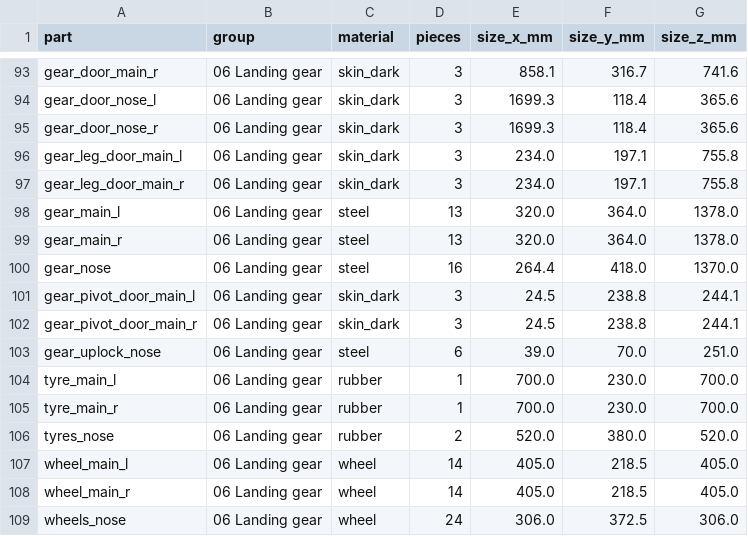
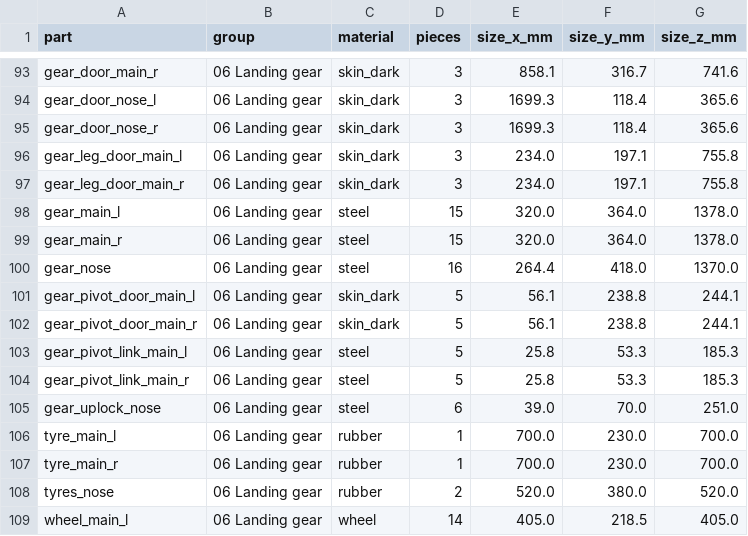
Before and after one commit to krabduke/nyx-jet, a CSV file: bom.csv, drawn as a sheet; only a part is shown, gaps mark what is left out; the shorter side is filled out with more unchanged rows.

```diff
--- a/bom.csv
+++ b/bom.csv
@@ -97,7 +97,9 @@ gear_leg_door_main_l,06 Landing gear,skin_dark,3,234.0,197.1,755.8
 gear_leg_door_main_r,06 Landing gear,skin_dark,3,234.0,197.1,755.8
-gear_main_l,06 Landing gear,steel,13,320.0,364.0,1378.0
-gear_main_r,06 Landing gear,steel,13,320.0,364.0,1378.0
+gear_main_l,06 Landing gear,steel,15,320.0,364.0,1378.0
+gear_main_r,06 Landing gear,steel,15,320.0,364.0,1378.0
 gear_nose,06 Landing gear,steel,16,264.4,418.0,1370.0
-gear_pivot_door_main_l,06 Landing gear,skin_dark,3,24.5,238.8,244.1
-gear_pivot_door_main_r,06 Landing gear,skin_dark,3,24.5,238.8,244.1
+gear_pivot_door_main_l,06 Landing gear,skin_dark,5,56.1,238.8,244.1
+gear_pivot_door_main_r,06 Landing gear,skin_dark,5,56.1,238.8,244.1
+gear_pivot_link_main_l,06 Landing gear,steel,5,25.8,53.3,185.3
+gear_pivot_link_main_r,06 Landing gear,steel,5,25.8,53.3,185.3
 gear_uplock_nose,06 Landing gear,steel,6,39.0,70.0,251.0
```
Also changed, not shown: build/parts.csv, 8 other files.
